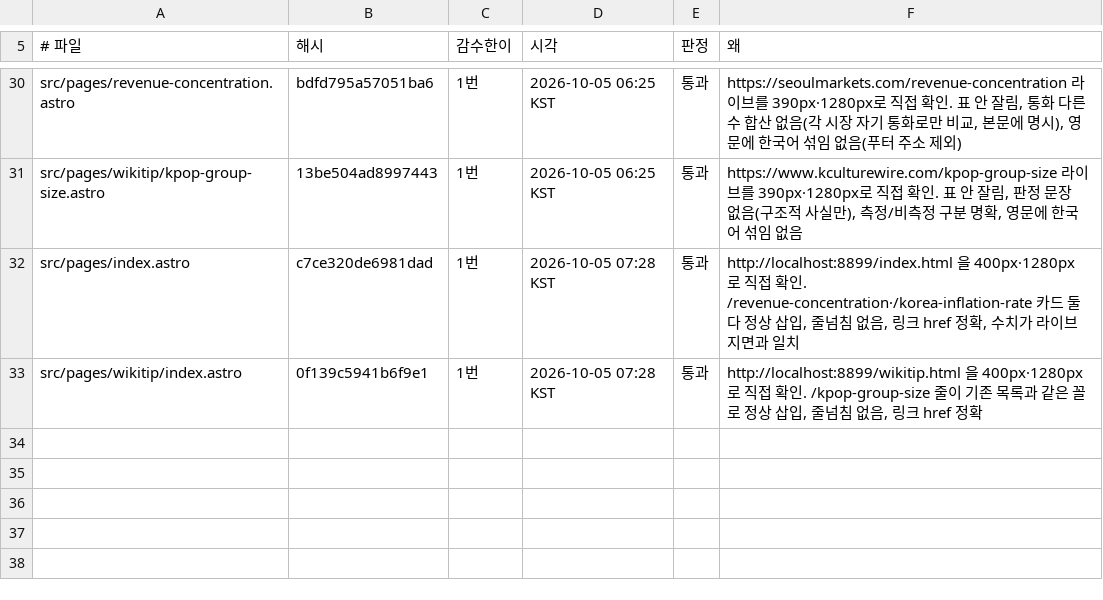
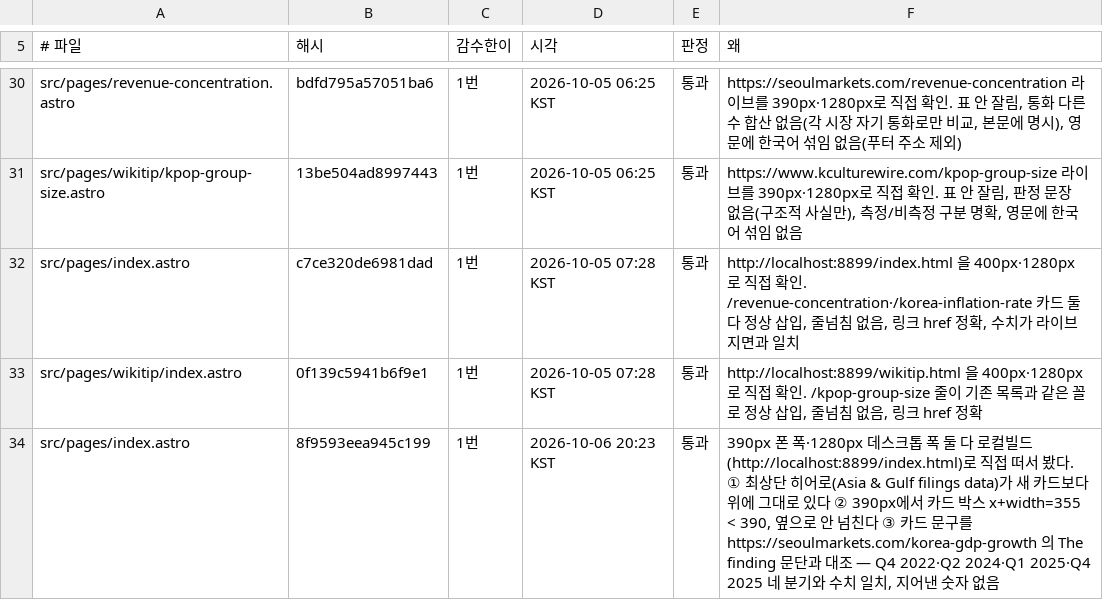
Before and after one commit to parkintaek2-gif/parkintaek2-gif.github.io, a TSV file: docs/감수도장.tsv, drawn as a sheet; only a part is shown, gaps mark what is left out; the diff names each change by its address in the sheet, - before the commit and + after, or states it on an @@ line.

```diff
--- a/docs/감수도장.tsv
+++ b/docs/감수도장.tsv
+row 34: src/pages/index.astro | 8f9593eea945c199 | 1번 | 2026-10-06 20:23 KST | 통과 | 390px 폰 폭·1280px 데스크톱 폭 둘 다 로컬빌드(http://localhost:8899/index.html)로 직접 떠서 봤다. ① 최상단 히어로(Asia & Gulf filings data)가 새 카드보다 위에 그대로 있다 ② 390px에서 카드 박스 x+width=355 < 390, 옆으로 안 넘친다 ③ 카드 문구를 https://seoulmarkets.com/korea-gdp-growth 의 The finding 문단과 대조 — Q4 2022·Q2 2024·Q1 2025·Q4 2025 네 분기와 수치 일치, 지어낸 숫자 없음
```
